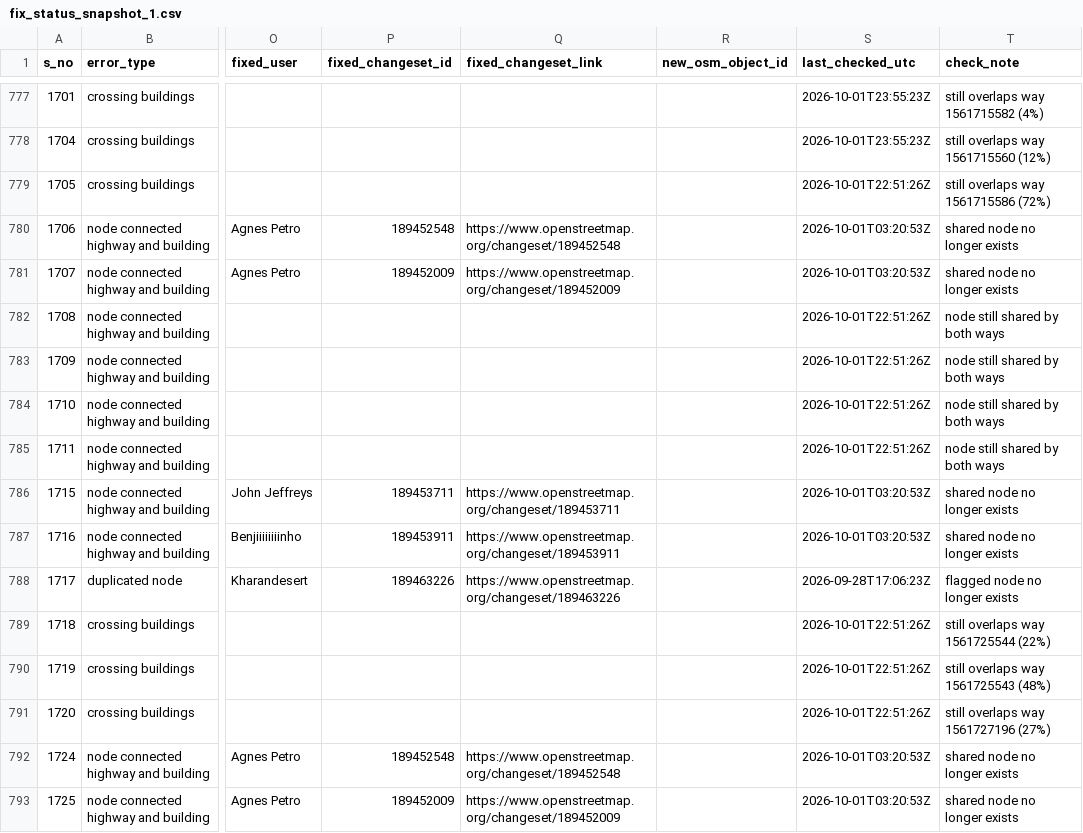
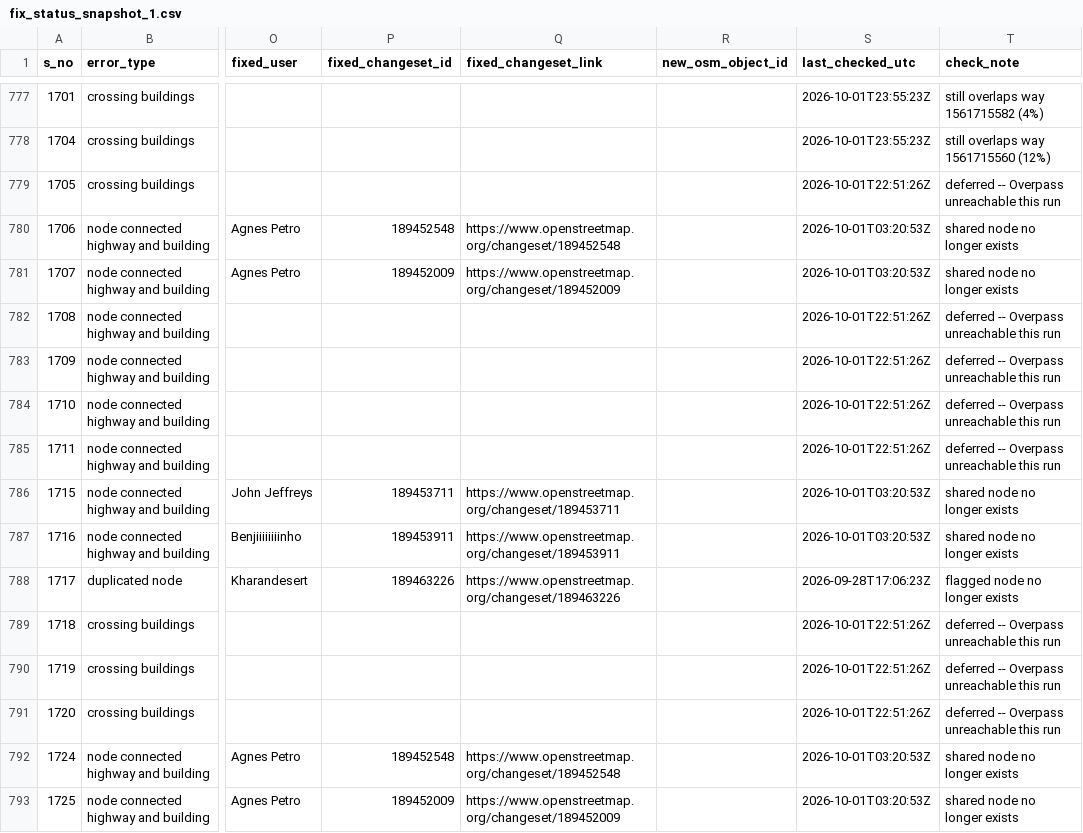
Before and after one commit to KingVik-Planet/OSM_QC_Fix_Tracker.tt_event, a CSV file: data/fix_status_snapshot_1.csv, drawn as a sheet; only a part is shown, gaps mark what is left out; the diff covers the shown part only; the diff names each change by its address in the sheet, - before the commit and + after, or states it on an @@ line.

```diff
--- a/data/fix_status_snapshot_1.csv
+++ b/data/fix_status_snapshot_1.csv
-T779 (check_note): still overlaps way 1561715586 (72%)
+T779 (check_note): deferred -- Overpass unreachable this run
-T782:T785 (check_note): node still shared by both ways
+T782:T785 (check_note): deferred -- Overpass unreachable this run
-T789 (check_note): still overlaps way 1561725544 (22%)
+T789 (check_note): deferred -- Overpass unreachable this run
-T790 (check_note): still overlaps way 1561725543 (48%)
+T790 (check_note): deferred -- Overpass unreachable this run
-T791 (check_note): still overlaps way 1561727196 (27%)
+T791 (check_note): deferred -- Overpass unreachable this run
```
Also changed, not shown: 105 edited cells elsewhere in this file.
